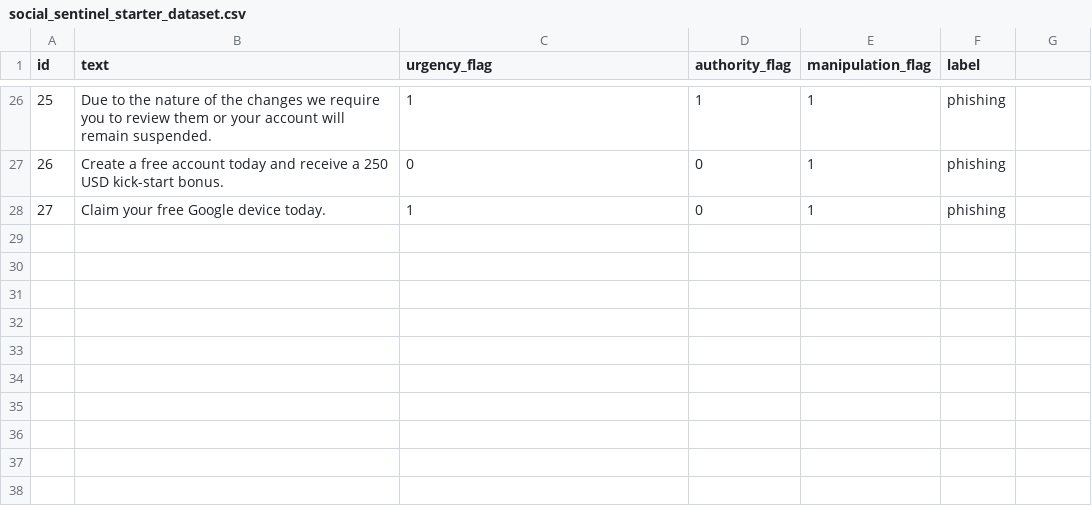
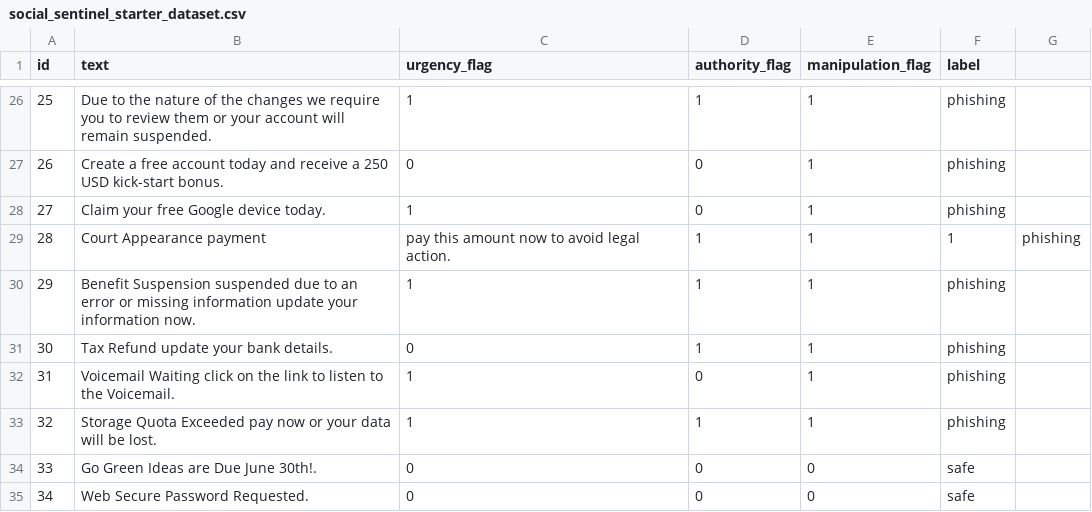
Before and after one commit to Howardwk/Social-Sentinel, a CSV file: social_sentinel_starter_dataset.csv, drawn as a sheet; only a part is shown, gaps mark what is left out.

Commit message:
Add new phishing and safe message entries

```diff
--- a/social_sentinel_starter_dataset.csv
+++ b/social_sentinel_starter_dataset.csv
@@ -28 +28,8 @@ id,text,urgency_flag,authority_flag,manipulation_flag,label
 27,Claim your free Google device today.,1,0,1,phishing
+28,Court Appearance payment, pay this amount now to avoid legal action.,1,1,1,phishing
+29,Benefit Suspension suspended due to an error or missing information update your information now.,1,1,1,phishing
+30,Tax Refund update your bank details.,0,1,1,phishing
+31,Voicemail Waiting click on the link to listen to the Voicemail.,1,0,1,phishing
+32,Storage Quota Exceeded pay now or your data will be lost.,1,1,1,phishing
+33,Go Green Ideas are Due June 30th!.,0,0,0,safe
+34,Web Secure Password Requested.,0,0,0,safe
```
